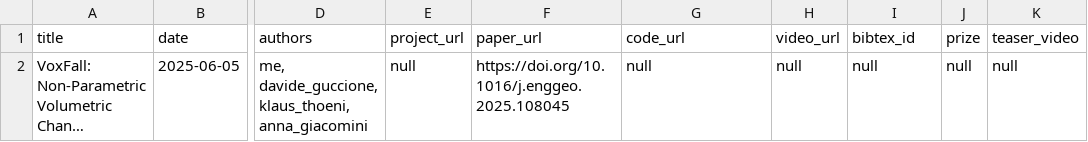
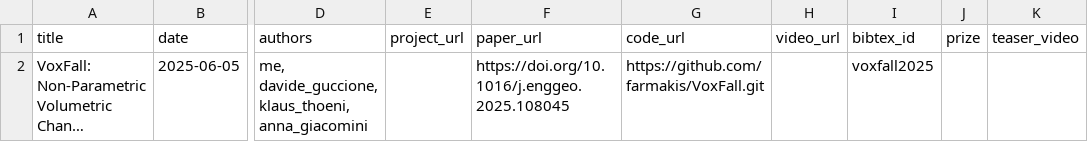
Before and after one commit to farmakis/farmakis.github.io, a TSV file: markdown_generator/publications.tsv, drawn as a sheet; only a part is shown, gaps mark what is left out; long unchanged cells end in …; the diff names each change by its address in the sheet, - before the commit and + after, or states it on an @@ line.

```diff
--- a/markdown_generator/publications.tsv
+++ b/markdown_generator/publications.tsv
-E2 (project_url): null
+E2 (project_url): (empty)
-G2 (code_url): null
+G2 (code_url): https://github.com/farmakis/VoxFall.git
-H2 (video_url): null
+H2 (video_url): (empty)
-I2 (bibtex_id): null
+I2 (bibtex_id): voxfall2025
-J2 (prize): null
+J2 (prize): (empty)
-K2 (teaser_video): null
+K2 (teaser_video): (empty)
```
Also changed, not shown: 49 other files.
